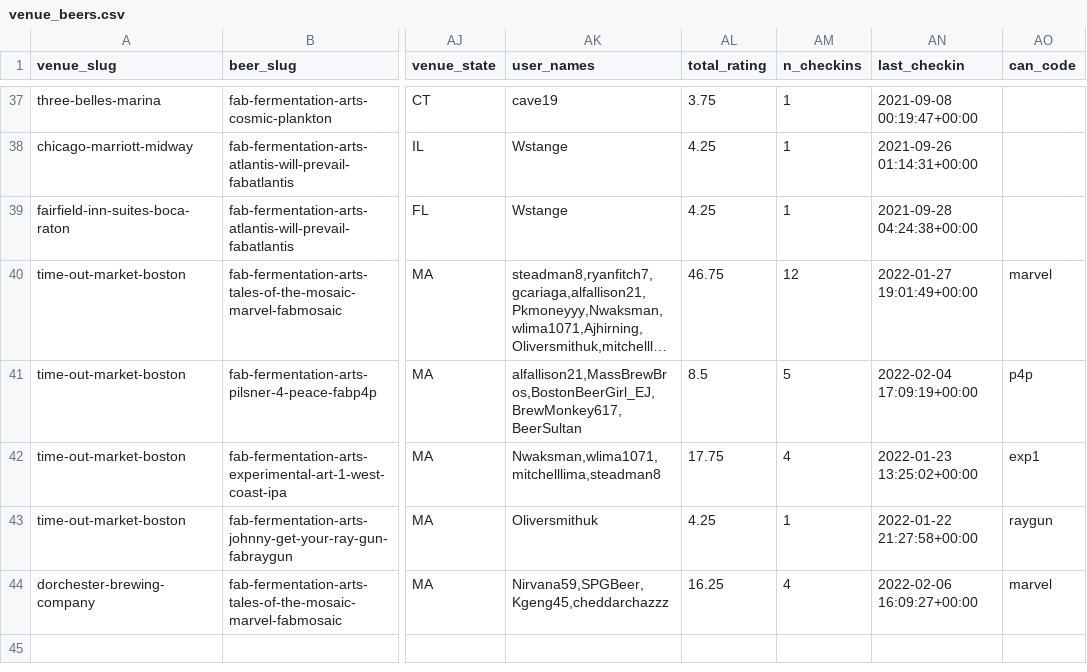
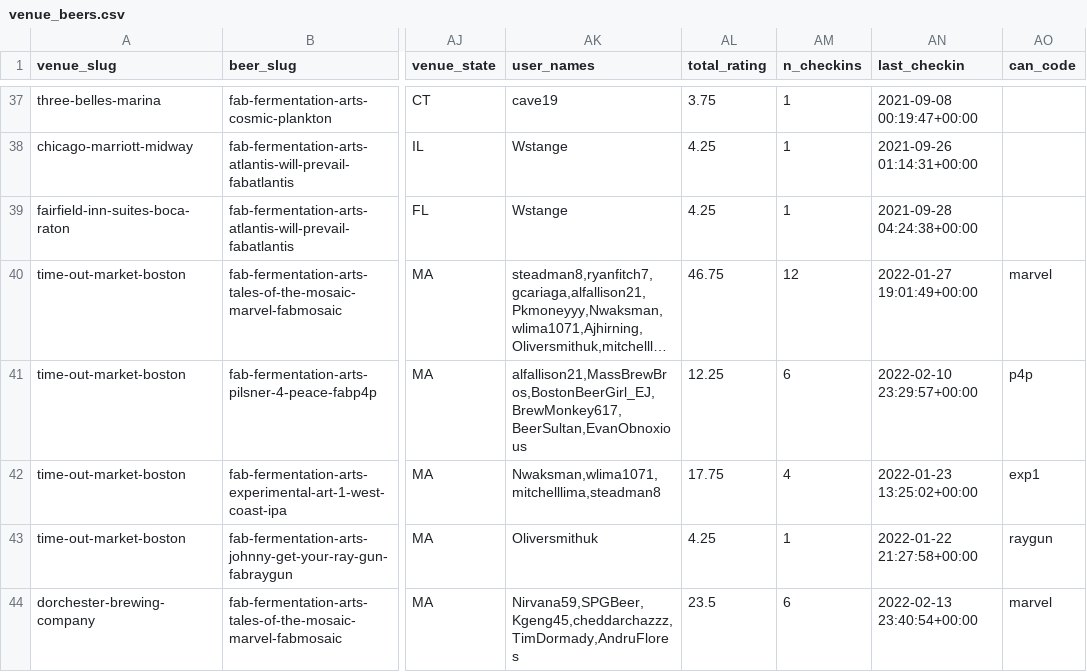
Before and after one commit to fab-beer/fab-beer.github.io, a CSV file: _data/venue_beers.csv, drawn as a sheet; only a part is shown, gaps mark what is left out; long unchanged cells end in …; the diff names each change by its address in the sheet, - before the commit and + after, or states it on an @@ line.

```diff
--- a/_data/venue_beers.csv
+++ b/_data/venue_beers.csv
-AK41 (user_names): alfallison21,MassBrewBros,BostonBeerGirl_EJ,BrewMonkey617,BeerSultan
+AK41 (user_names): alfallison21,MassBrewBros,BostonBeerGirl_EJ,BrewMonkey617,BeerSultan,EvanObnoxious
-AL41 (total_rating): 8.5
+AL41 (total_rating): 12.25
-AM41 (n_checkins): 5
+AM41 (n_checkins): 6
-AN41 (last_checkin): 2022-02-04 17:09:19+00:00
+AN41 (last_checkin): 2022-02-10 23:29:57+00:00
-AK44 (user_names): Nirvana59,SPGBeer,Kgeng45,cheddarchazzz
+AK44 (user_names): Nirvana59,SPGBeer,Kgeng45,cheddarchazzz,TimDormady,AndruFlores
-AL44 (total_rating): 16.25
+AL44 (total_rating): 23.5
-AM44 (n_checkins): 4
+AM44 (n_checkins): 6
-AN44 (last_checkin): 2022-02-06 16:09:27+00:00
+AN44 (last_checkin): 2022-02-13 23:40:54+00:00
```
Also changed, not shown: 1 other file.
